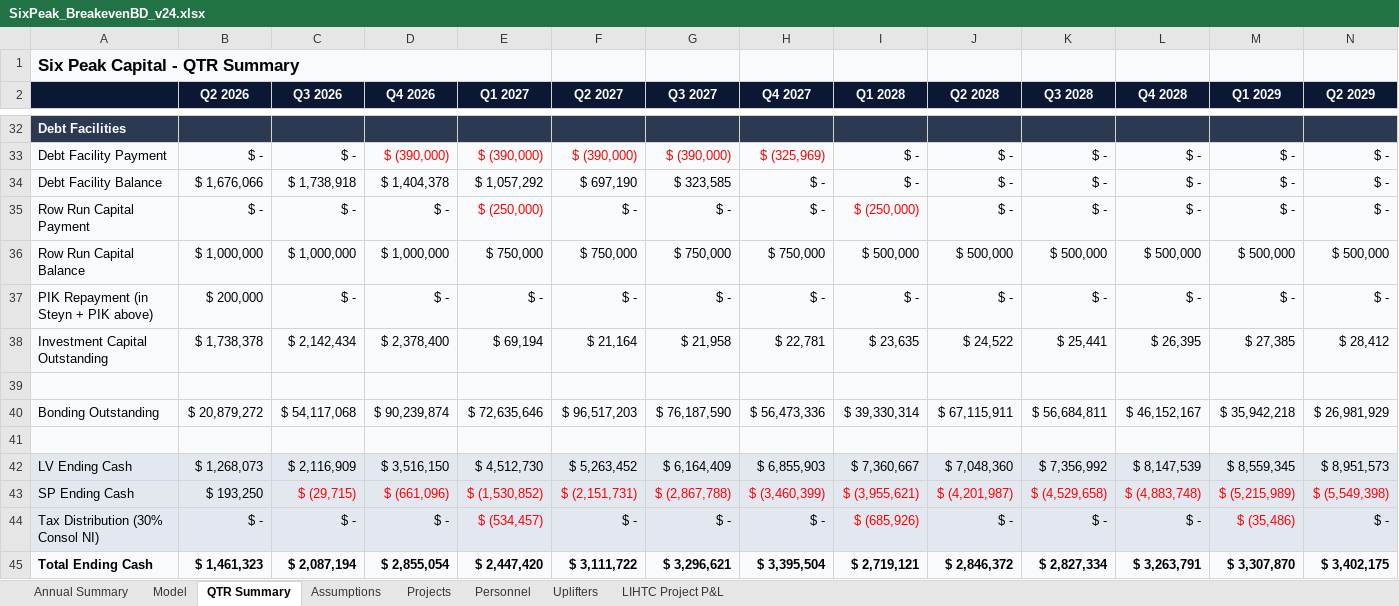
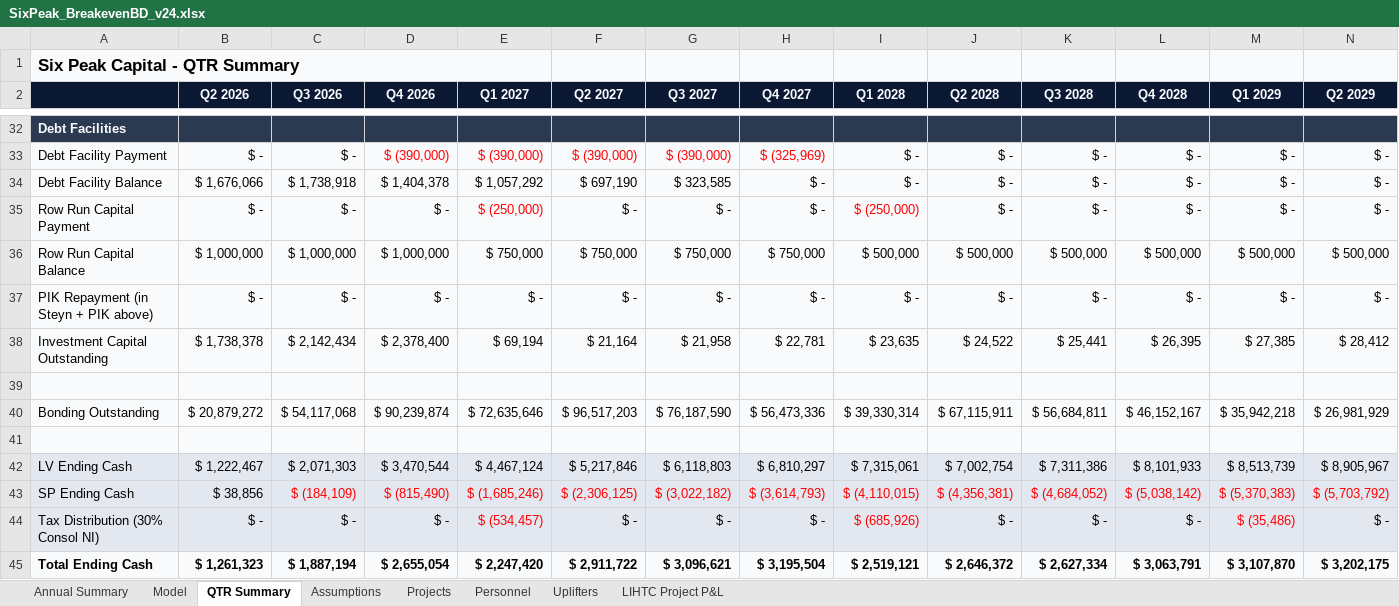
Before and after one commit to nyg825/SixPeak-Board-Portal, an Excel workbook: models/SixPeak_BreakevenBD_v24.xlsx, sheet QTR Summary, drawn as a sheet; only a part is shown, gaps mark what is left out; values as stored, in another font and other column widths than the file's, no borders; removed rows and columns are numbered as before the commit, all else as after; rows hold the shown columns only; the diff covers the shown part only; the diff names each change by its address in the sheet, - before the commit and + after, or states it on an @@ line.

```diff
--- a/models/SixPeak_BreakevenBD_v24.xlsx (sheet QTR Summary)
+++ b/models/SixPeak_BreakevenBD_v24.xlsx (sheet QTR Summary)
-B37 (Q2 2026): $ 200,000
+B37 (Q2 2026): $ -
-row 42: LV Ending Cash | $ 1,268,073 | $ 2,116,909 | $ 3,516,150 | $ 4,512,730 | $ 5,263,452 | $ 6,164,409 | $ 6,855,903 | $ 7,360,667 | $ 7,048,360 | $ 7,356,992 | $ 8,147,539 | $ 8,559,345 | $ 8,951,573
+row 42: LV Ending Cash | $ 1,222,467 | $ 2,071,303 | $ 3,470,544 | $ 4,467,124 | $ 5,217,846 | $ 6,118,803 | $ 6,810,297 | $ 7,315,061 | $ 7,002,754 | $ 7,311,386 | $ 8,101,933 | $ 8,513,739 | $ 8,905,967
-B43 (Q2 2026): $ 193,250
+B43 (Q2 2026): $ 38,856
-C43 (Q3 2026): $ (29,715)
+C43 (Q3 2026): $ (184,109)
-D43 (Q4 2026): $ (661,096)
+D43 (Q4 2026): $ (815,490)
-E43 (Q1 2027): $ (1,530,852)
+E43 (Q1 2027): $ (1,685,246)
-F43 (Q2 2027): $ (2,151,731)
+F43 (Q2 2027): $ (2,306,125)
-G43 (Q3 2027): $ (2,867,788)
+G43 (Q3 2027): $ (3,022,182)
-H43 (Q4 2027): $ (3,460,399)
+H43 (Q4 2027): $ (3,614,793)
-I43 (Q1 2028): $ (3,955,621)
+I43 (Q1 2028): $ (4,110,015)
-J43 (Q2 2028): $ (4,201,987)
+J43 (Q2 2028): $ (4,356,381)
-K43 (Q3 2028): $ (4,529,658)
+K43 (Q3 2028): $ (4,684,052)
-L43 (Q4 2028): $ (4,883,748)
+L43 (Q4 2028): $ (5,038,142)
-M43 (Q1 2029): $ (5,215,989)
+M43 (Q1 2029): $ (5,370,383)
-N43 (Q2 2029): $ (5,549,398)
+N43 (Q2 2029): $ (5,703,792)
-row 45: Total Ending Cash | $ 1,461,323 | $ 2,087,194 | $ 2,855,054 | $ 2,447,420 | $ 3,111,722 | $ 3,296,621 | $ 3,395,504 | $ 2,719,121 | $ 2,846,372 | $ 2,827,334 | $ 3,263,791 | $ 3,307,870 | $ 3,402,175
+row 45: Total Ending Cash | $ 1,261,323 | $ 1,887,194 | $ 2,655,054 | $ 2,247,420 | $ 2,911,722 | $ 3,096,621 | $ 3,195,504 | $ 2,519,121 | $ 2,646,372 | $ 2,627,334 | $ 3,063,791 | $ 3,107,870 | $ 3,202,175
```
Also changed, not shown: 15 edited cells elsewhere in this sheet, sheet Model, sheet Annual Summary, sheet Assumptions, models/SixPeak_BaseCase_v24.xlsx, models/SixPeak_ExtendedBD_v24.xlsx, 4 other files.
